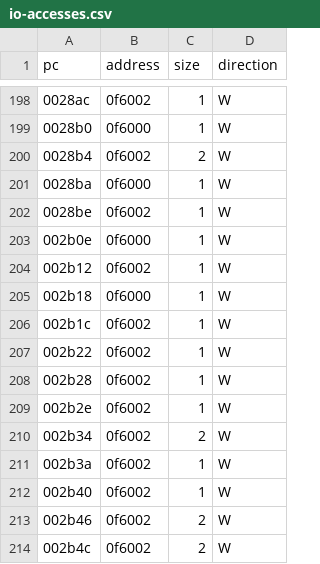
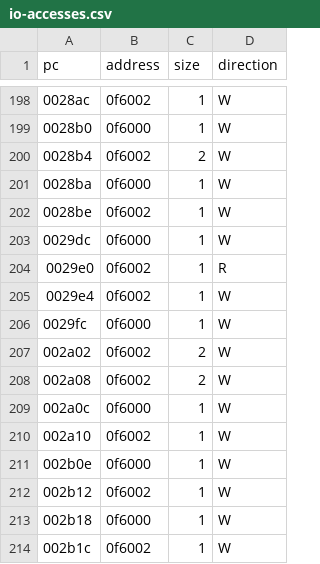
Before and after one commit to Vesuri/raypokeri, a CSV file: host/tables/io-accesses.csv, drawn as a sheet; only a part is shown, gaps mark what is left out; the shorter side is filled out with more unchanged rows; the diff names each change by its address in the sheet, - before the commit and + after, or states it on an @@ line.

```diff
--- a/host/tables/io-accesses.csv
+++ b/host/tables/io-accesses.csv
+row 203: 0029dc | 0f6000 | 1 | W
+row 204: 0029e0 | 0f6002 | 1 | R
+row 205: 0029e4 | 0f6002 | 1 | W
+row 206: 0029fc | 0f6000 | 1 | W
+row 207: 002a02 | 0f6002 | 2 | W
+row 208: 002a08 | 0f6002 | 2 | W
+row 209: 002a0c | 0f6000 | 1 | W
+row 210: 002a10 | 0f6002 | 1 | W
```
Also changed, not shown: host/tables/io-sites.csv, host/tables/relocations.csv, 6 other files.
